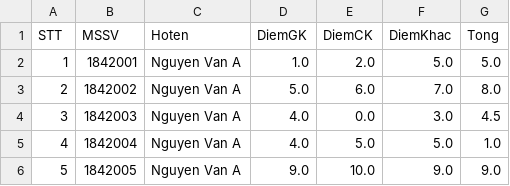
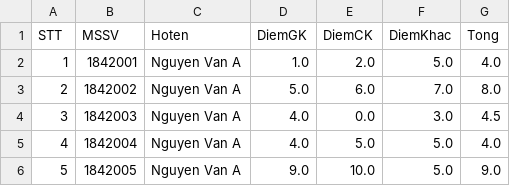
Before and after one commit to chauchitai/ltudjava-18hcb-1742057-bt1, a CSV file: BangDiem.csv, drawn as a sheet.

```diff
--- a/BangDiem.csv
+++ b/BangDiem.csv
@@ -1,6 +1,6 @@
 STT,MSSV,Hoten,DiemGK,DiemCK,DiemKhac,Tong
-1,1842001,Nguyen Van A,1.0,2.0,5.0,5.0
+1,1842001,Nguyen Van A,1.0,2.0,5.0,4.0
 2,1842002,Nguyen Van A,5.0,6.0,7.0,8.0
 3,1842003,Nguyen Van A,4.0,0.0,3.0,4.5
-4,1842004,Nguyen Van A,4.0,5.0,5.0,1.0
-5,1842005,Nguyen Van A,9.0,10.0,9.0,9.0
+4,1842004,Nguyen Van A,4.0,5.0,5.0,4.0
+5,1842005,Nguyen Van A,9.0,10.0,5.0,9.0
```
Also changed, not shown: Class17hcb.csv, 8 other files.
